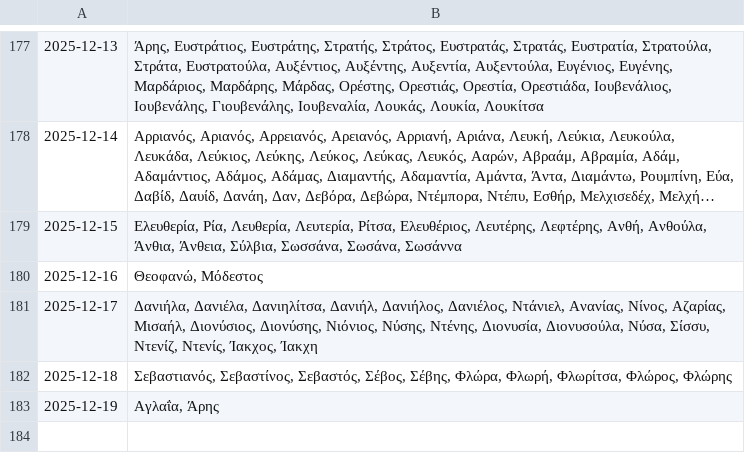
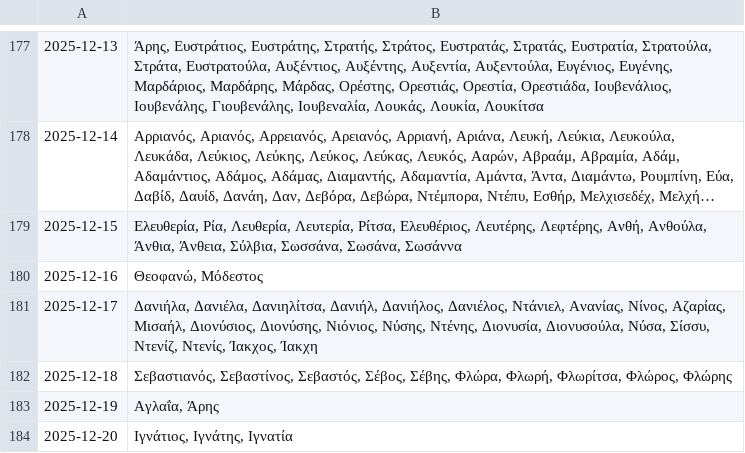
Before and after one commit to anargis/celebration-scraper, a CSV file: celebration-scraper.csv, drawn as a sheet; only a part is shown, gaps mark what is left out; long unchanged cells end in ….

```diff
--- a/celebration-scraper.csv
+++ b/celebration-scraper.csv
@@ -183 +183,2 @@
 2025-12-19,"Αγλαΐα, Άρης"
+2025-12-20,"Ιγνάτιος, Ιγνάτης, Ιγνατία"
```
